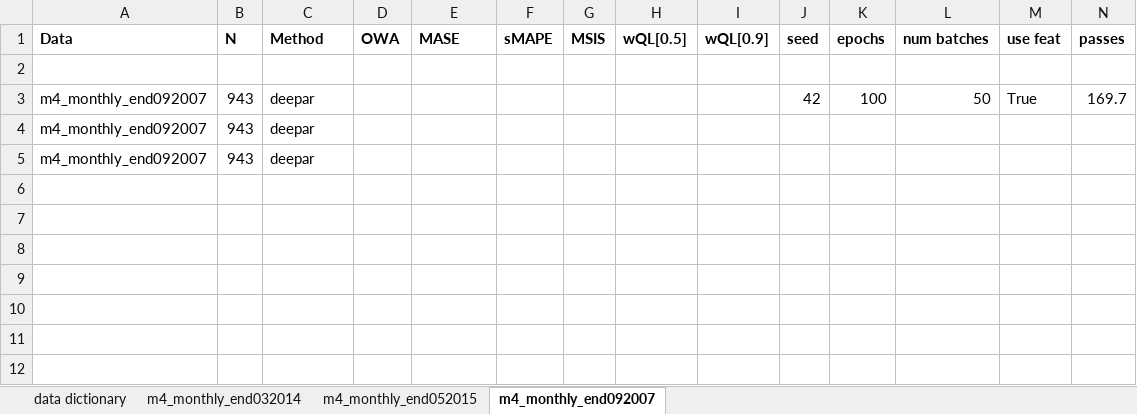
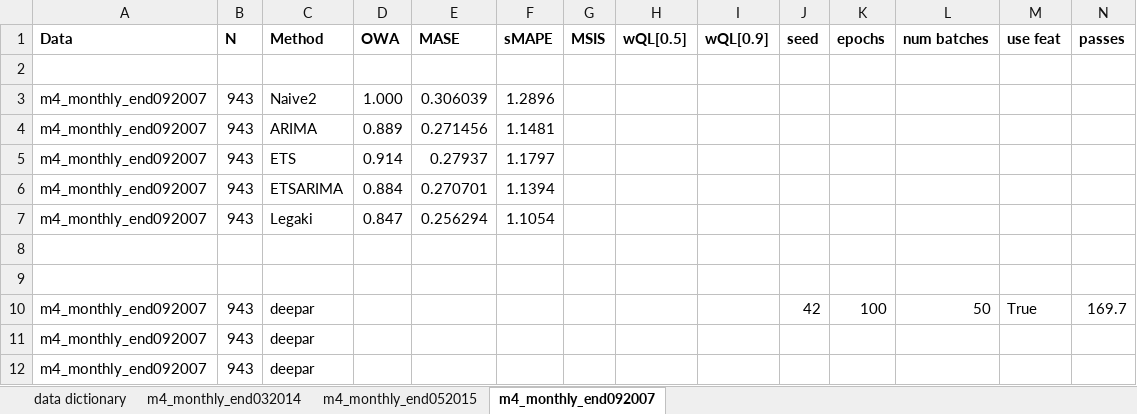
Before and after one commit to tm1611/RNN-for-Time-Series, an Excel workbook: results/results_3_common_end_dates_forecasting_or_imputation_tz2.xlsx, sheet m4_monthly_end092007, drawn as a sheet; only a part is shown; values as stored, in another font and other column widths than the file's, no borders; rows hold the shown columns only; the diff names each change by its address in the sheet, - before the commit and + after, or states it on an @@ line.

```diff
--- a/results/results_3_common_end_dates_forecasting_or_imputation_tz2.xlsx (sheet m4_monthly_end092007)
+++ b/results/results_3_common_end_dates_forecasting_or_imputation_tz2.xlsx (sheet m4_monthly_end092007)
+row 3: m4_monthly_end092007 | 943 | Naive2 | 1.000 | 0.306039 | 1.2896
+row 4: m4_monthly_end092007 | 943 | ARIMA | 0.889 | 0.271456 | 1.1481
+row 5: m4_monthly_end092007 | 943 | ETS | 0.914 | 0.27937 | 1.1797
+row 6: m4_monthly_end092007 | 943 | ETSARIMA | 0.884 | 0.270701 | 1.1394
+row 7: m4_monthly_end092007 | 943 | Legaki | 0.847 | 0.256294 | 1.1054
+row 8: (empty)
+row 9: (empty)
```
Also changed, not shown: sheet m4_monthly_end032014, sheet m4_monthly_end052015, formulas that keep their value, results/results_12_computational_complexity.xlsx, 1 other file.
